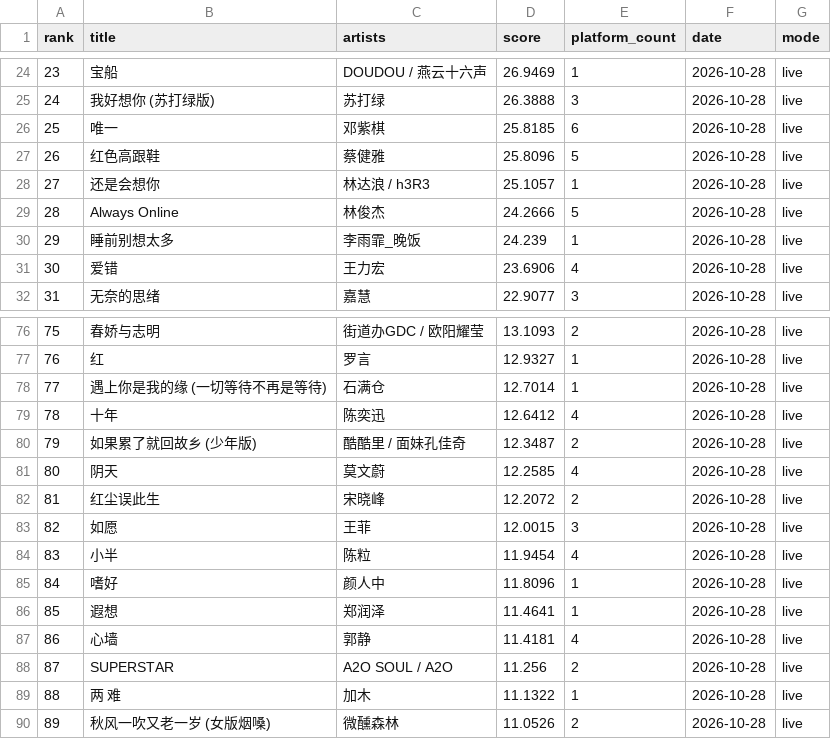
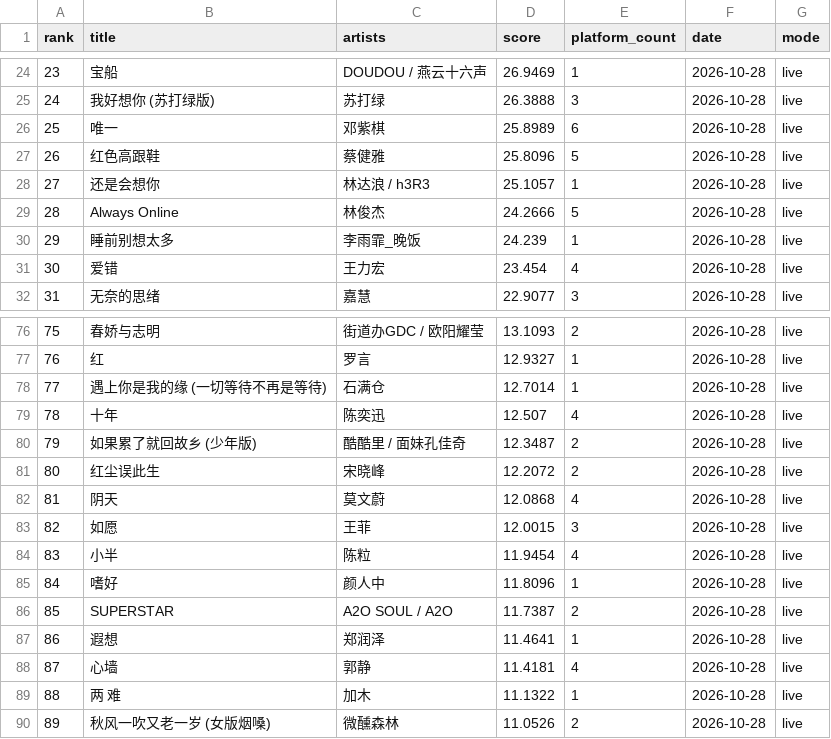
Before and after one commit to arnoldhao/resonance, a CSV file: dist/data/latest.csv, drawn as a sheet; only a part is shown, gaps mark what is left out; the diff covers the shown part only.

```diff
--- a/dist/data/latest.csv
+++ b/dist/data/latest.csv
@@ -25,3 +25,3 @@
 "24","我好想你 (苏打绿版)","苏打绿","26.3888","3","2026-10-28","live"
-"25","唯一","邓紫棋","25.8185","6","2026-10-28","live"
+"25","唯一","邓紫棋","25.8989","6","2026-10-28","live"
 "26","红色高跟鞋","蔡健雅","25.8096","5","2026-10-28","live"
@@ -30,3 +30,3 @@
 "29","睡前别想太多","李雨霏_晚饭","24.239","1","2026-10-28","live"
-"30","爱错","王力宏","23.6906","4","2026-10-28","live"
+"30","爱错","王力宏","23.454","4","2026-10-28","live"
 "31","无奈的思绪","嘉慧","22.9077","3","2026-10-28","live"
@@ -78,6 +78,6 @@
 "77","遇上你是我的缘 (一切等待不再是等待)","石满仓","12.7014","1","2026-10-28","live"
-"78","十年","陈奕迅","12.6412","4","2026-10-28","live"
+"78","十年","陈奕迅","12.507","4","2026-10-28","live"
 "79","如果累了就回故乡 (少年版)","酷酷里 / 面妹孔佳奇","12.3487","2","2026-10-28","live"
-"80","阴天","莫文蔚","12.2585","4","2026-10-28","live"
-"81","红尘误此生","宋晓峰","12.2072","2","2026-10-28","live"
+"80","红尘误此生","宋晓峰","12.2072","2","2026-10-28","live"
+"81","阴天","莫文蔚","12.0868","4","2026-10-28","live"
 "82","如愿","王菲","12.0015","3","2026-10-28","live"
@@ -85,5 +85,5 @@
 "84","嗜好","颜人中","11.8096","1","2026-10-28","live"
-"85","遐想","郑润泽","11.4641","1","2026-10-28","live"
-"86","心墙","郭静","11.4181","4","2026-10-28","live"
-"87","SUPERSTAR","A2O SOUL / A2O","11.256","2","2026-10-28","live"
+"85","SUPERSTAR","A2O SOUL / A2O","11.7387","2","2026-10-28","live"
+"86","遐想","郑润泽","11.4641","1","2026-10-28","live"
+"87","心墙","郭静","11.4181","4","2026-10-28","live"
 "88","两 难","加木","11.1322","1","2026-10-28","live"
```
Also changed, not shown: 53 edited cells elsewhere in this file, 50 other files.
